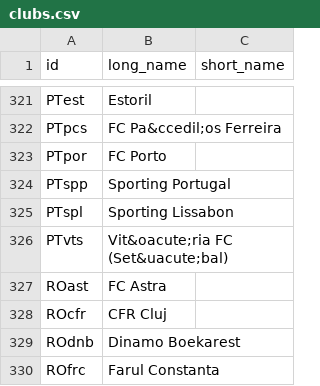
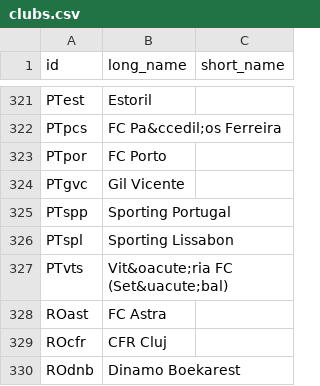
Before and after one commit to epsig/shob, a CSV file: data/sport/clubs.csv, drawn as a sheet; only a part is shown, gaps mark what is left out; the shorter side is filled out with more unchanged rows; the diff names each change by its address in the sheet, - before the commit and + after, or states it on an @@ line.

```diff
--- a/data/sport/clubs.csv
+++ b/data/sport/clubs.csv
+row 324: PTgvc | Gil Vicente
```
Also changed, not shown: data/sport/europacup/europacup_2022_2023.csv, 1 other file.
